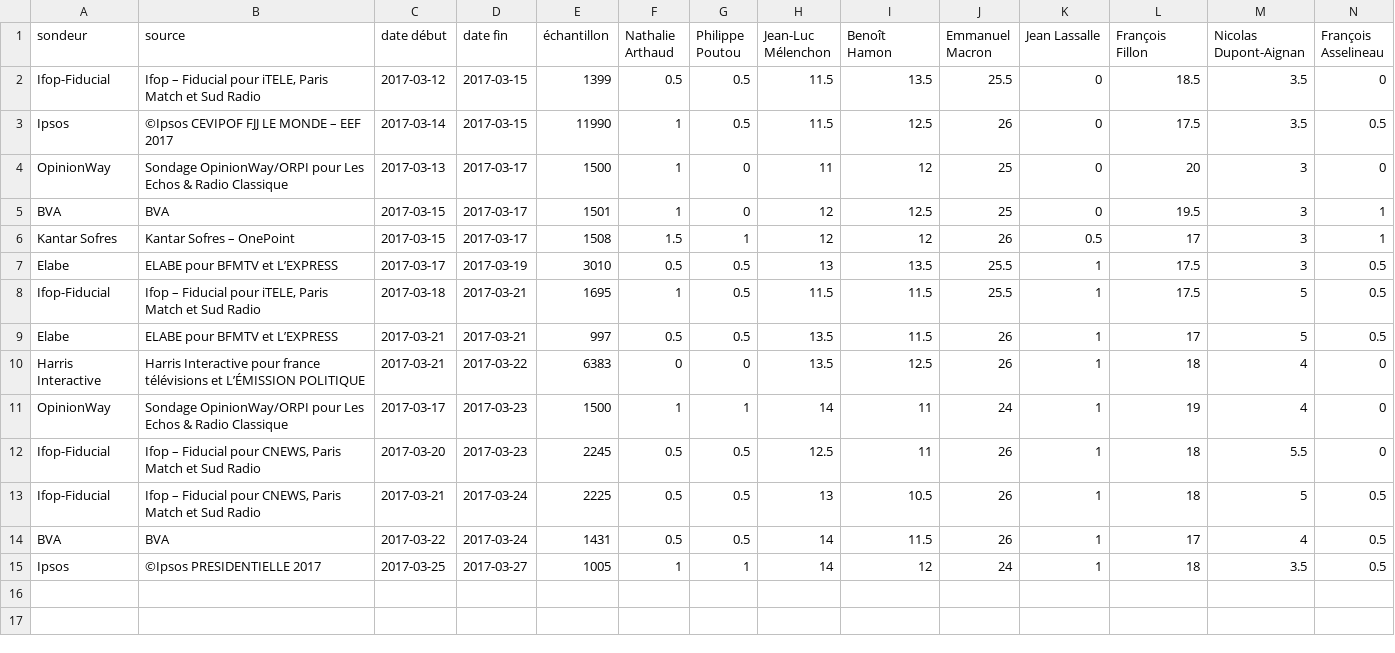
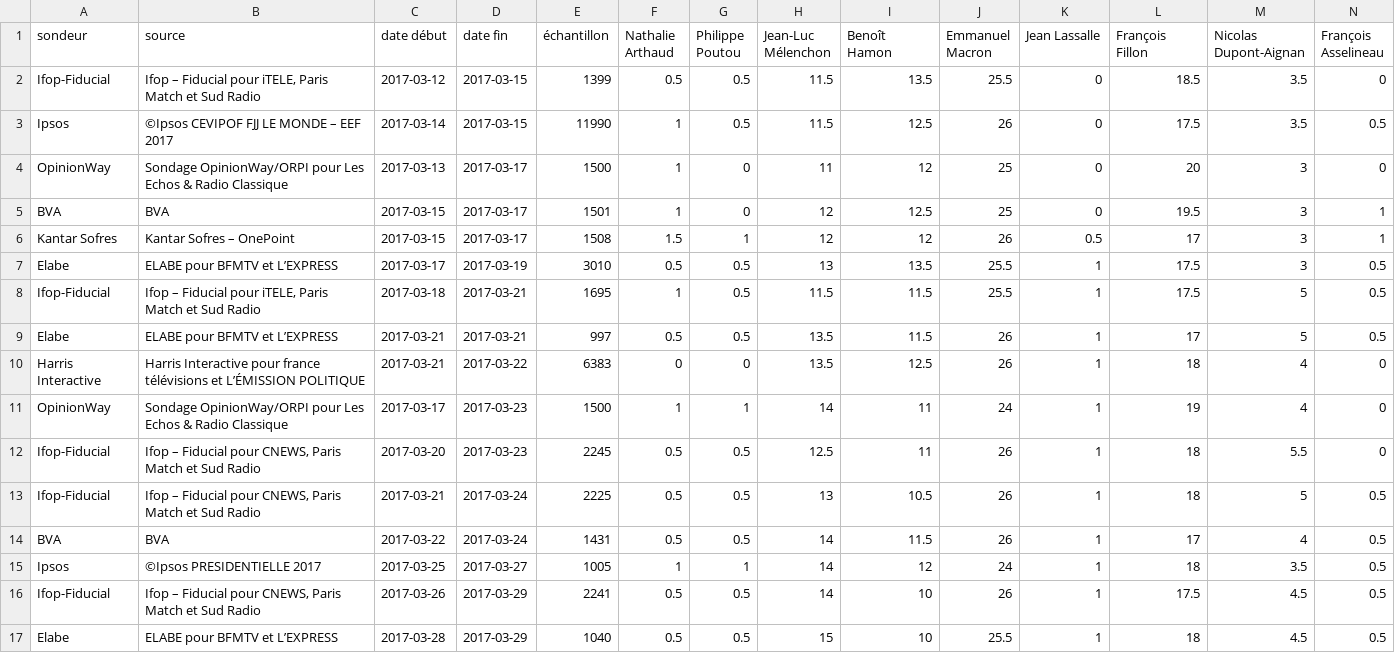
Before and after one commit to depuis1958/sondages, a CSV file: presidentielle/2017/premier-tour-officiel.csv, drawn as a sheet; only a part is shown; rows hold the shown columns only; the diff names each change by its address in the sheet, - before the commit and + after, or states it on an @@ line.

Commit message:
add latest Ifop and Elabe

```diff
--- a/presidentielle/2017/premier-tour-officiel.csv
+++ b/presidentielle/2017/premier-tour-officiel.csv
+row 16: Ifop-Fiducial | Ifop – Fiducial pour CNEWS, Paris Match et Sud Radio | 2017-03-26 | 2017-03-29 | 2241 | 0.5 | 0.5 | 14 | 10 | 26 | 1 | 17.5 | 4.5 | 0.5
+row 17: Elabe | ELABE pour BFMTV et L’EXPRESS | 2017-03-28 | 2017-03-29 | 1040 | 0.5 | 0.5 | 15 | 10 | 25.5 | 1 | 18 | 4.5 | 0.5
```
Also changed, not shown: presidentielle/2017/second-tour-fillon-lepen.csv, presidentielle/2017/second-tour-lepen-macron.csv.
